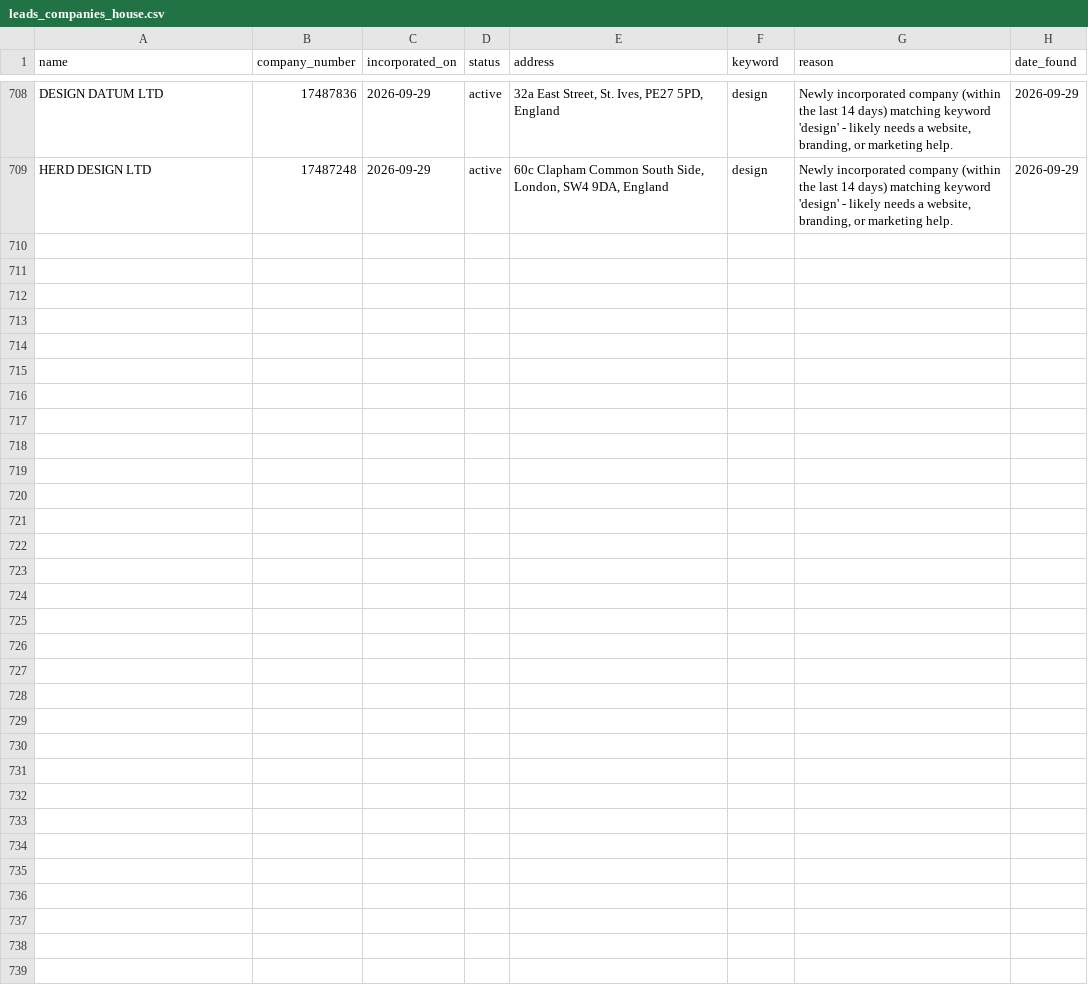
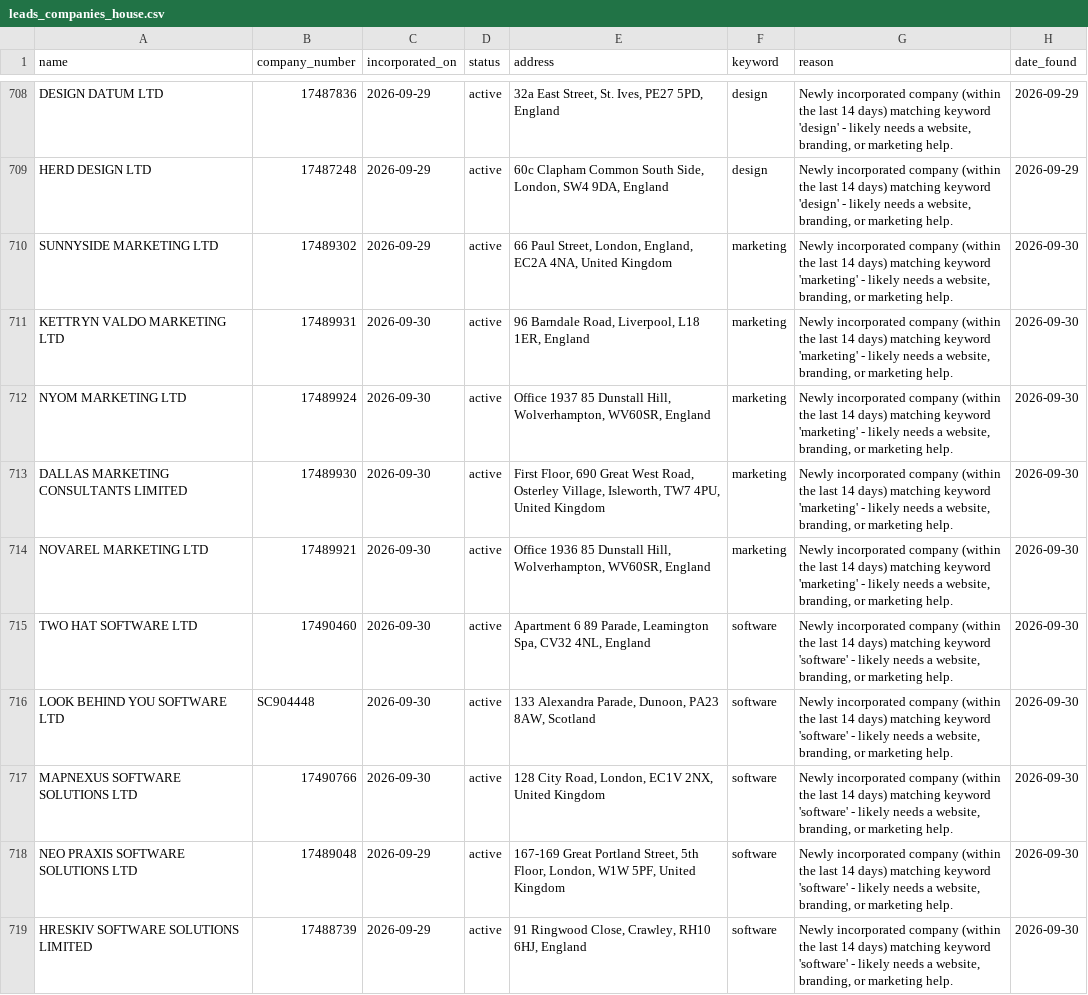
Before and after one commit to ashar-farooqui1/leads, a CSV file: data/leads_companies_house.csv, drawn as a sheet; only a part is shown, gaps mark what is left out; the diff covers the shown part only; the diff names each change by its address in the sheet, - before the commit and + after, or states it on an @@ line.

```diff
--- a/data/leads_companies_house.csv
+++ b/data/leads_companies_house.csv
+row 710: SUNNYSIDE MARKETING LTD | 17489302 | 2026-09-29 | active | 66 Paul Street, London, England, EC2A 4NA, United Kingdom | marketing | Newly incorporated company (within the last 14 days) matching keyword 'marketing' - likely needs a website, branding, or marketing help. | 2026-09-30
+row 711: KETTRYN VALDO MARKETING LTD | 17489931 | 2026-09-30 | active | 96 Barndale Road, Liverpool, L18 1ER, England | marketing | Newly incorporated company (within the last 14 days) matching keyword 'marketing' - likely needs a website, branding, or marketing help. | 2026-09-30
+row 712: NYOM MARKETING LTD | 17489924 | 2026-09-30 | active | Office 1937 85 Dunstall Hill, Wolverhampton, WV60SR, England | marketing | Newly incorporated company (within the last 14 days) matching keyword 'marketing' - likely needs a website, branding, or marketing help. | 2026-09-30
+row 713: DALLAS MARKETING CONSULTANTS LIMITED | 17489930 | 2026-09-30 | active | First Floor, 690 Great West Road, Osterley Village, Isleworth, TW7 4PU, United Kingdom | marketing | Newly incorporated company (within the last 14 days) matching keyword 'marketing' - likely needs a website, branding, or marketing help. | 2026-09-30
+row 714: NOVAREL MARKETING LTD | 17489921 | 2026-09-30 | active | Office 1936 85 Dunstall Hill, Wolverhampton, WV60SR, England | marketing | Newly incorporated company (within the last 14 days) matching keyword 'marketing' - likely needs a website, branding, or marketing help. | 2026-09-30
+row 715: TWO HAT SOFTWARE LTD | 17490460 | 2026-09-30 | active | Apartment 6 89 Parade, Leamington Spa, CV32 4NL, England | software | Newly incorporated company (within the last 14 days) matching keyword 'software' - likely needs a website, branding, or marketing help. | 2026-09-30
+row 716: LOOK BEHIND YOU SOFTWARE LTD | SC904448 | 2026-09-30 | active | 133 Alexandra Parade, Dunoon, PA23 8AW, Scotland | software | Newly incorporated company (within the last 14 days) matching keyword 'software' - likely needs a website, branding, or marketing help. | 2026-09-30
+row 717: MAPNEXUS SOFTWARE SOLUTIONS LTD | 17490766 | 2026-09-30 | active | 128 City Road, London, EC1V 2NX, United Kingdom | software | Newly incorporated company (within the last 14 days) matching keyword 'software' - likely needs a website, branding, or marketing help. | 2026-09-30
+row 718: NEO PRAXIS SOFTWARE SOLUTIONS LTD | 17489048 | 2026-09-29 | active | 167-169 Great Portland Street, 5th Floor, London, W1W 5PF, United Kingdom | software | Newly incorporated company (within the last 14 days) matching keyword 'software' - likely needs a website, branding, or marketing help. | 2026-09-30
+row 719: HRESKIV SOFTWARE SOLUTIONS LIMITED | 17488739 | 2026-09-29 | active | 91 Ringwood Close, Crawley, RH10 6HJ, England | software | Newly incorporated company (within the last 14 days) matching keyword 'software' - likely needs a website, branding, or marketing help. | 2026-09-30
```
Also changed, not shown: 10 added rows elsewhere in this file, data/leads_overpass.csv, 1 other file.
